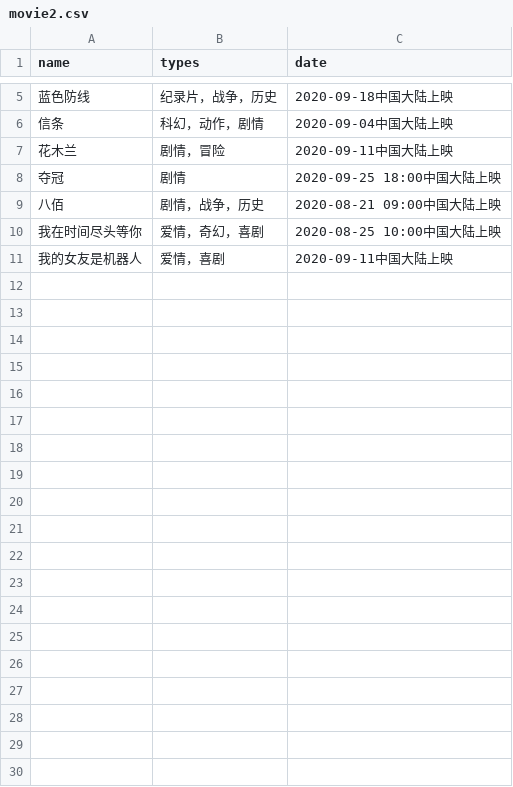
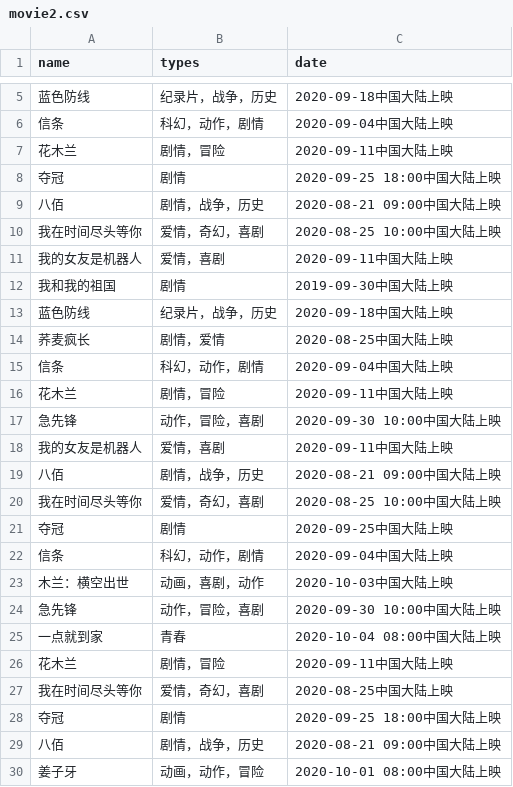
Before and after one commit to BruceHi/Python004, a CSV file: Week01/movies/movies/spiders/movie2.csv, drawn as a sheet; only a part is shown, gaps mark what is left out; the diff covers the shown part only.

Commit message:
update2 week01

```diff
--- a/Week01/movies/movies/spiders/movie2.csv
+++ b/Week01/movies/movies/spiders/movie2.csv
@@ -11 +11,20 @@ name,types,date
 我的女友是机器人,爱情，喜剧,2020-09-11中国大陆上映
+我和我的祖国,剧情,2019-09-30中国大陆上映
+蓝色防线,纪录片，战争，历史,2020-09-18中国大陆上映
+荞麦疯长,剧情，爱情,2020-08-25中国大陆上映
+信条,科幻，动作，剧情,2020-09-04中国大陆上映
+花木兰,剧情，冒险,2020-09-11中国大陆上映
+急先锋,动作，冒险，喜剧,2020-09-30 10:00中国大陆上映
+我的女友是机器人,爱情，喜剧,2020-09-11中国大陆上映
+八佰,剧情，战争，历史,2020-08-21 09:00中国大陆上映
+我在时间尽头等你,爱情，奇幻，喜剧,2020-08-25 10:00中国大陆上映
+夺冠,剧情,2020-09-25中国大陆上映
+信条,科幻，动作，剧情,2020-09-04中国大陆上映
+木兰：横空出世,动画，喜剧，动作,2020-10-03中国大陆上映
+急先锋,动作，冒险，喜剧,2020-09-30 10:00中国大陆上映
+一点就到家,青春,2020-10-04 08:00中国大陆上映
+花木兰,剧情，冒险,2020-09-11中国大陆上映
+我在时间尽头等你,爱情，奇幻，喜剧,2020-08-25中国大陆上映
+夺冠,剧情,2020-09-25 18:00中国大陆上映
+八佰,剧情，战争，历史,2020-08-21 09:00中国大陆上映
+姜子牙,动画，动作，冒险,2020-10-01 08:00中国大陆上映
```
Also changed, not shown: 11 added rows elsewhere in this file, Week01/movie.csv, 3 other files.
